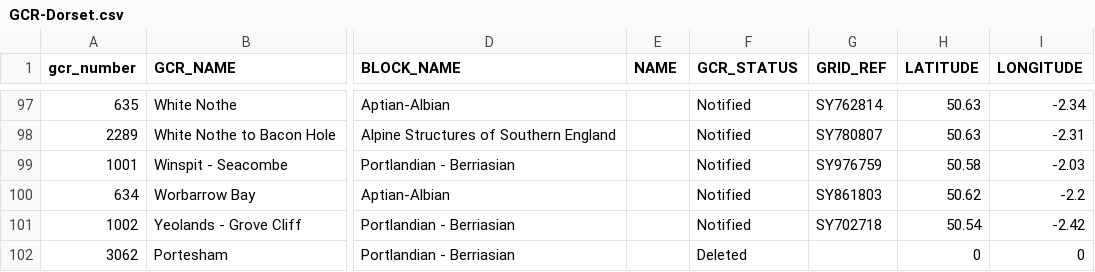
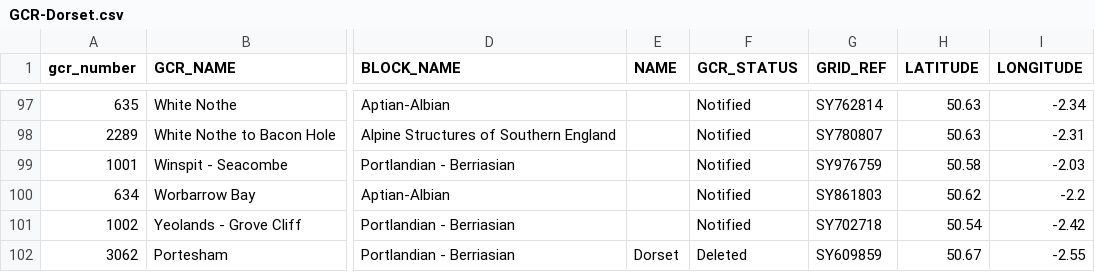
Before and after one commit to geoffrowland/geofeature3Dnew, a CSV file: data/GCR-Dorset.csv, drawn as a sheet; only a part is shown, gaps mark what is left out; the diff names each change by its address in the sheet, - before the commit and + after, or states it on an @@ line.

Commit message:
Update GCR-Dorset.csv

```diff
--- a/data/GCR-Dorset.csv
+++ b/data/GCR-Dorset.csv
-E102 (NAME): (empty)
+E102 (NAME): Dorset
-G102 (GRID_REF): (empty)
+G102 (GRID_REF): SY609859
-H102 (LATITUDE): 0
+H102 (LATITUDE): 50.67
-I102 (LONGITUDE): 0
+I102 (LONGITUDE): -2.55
```
